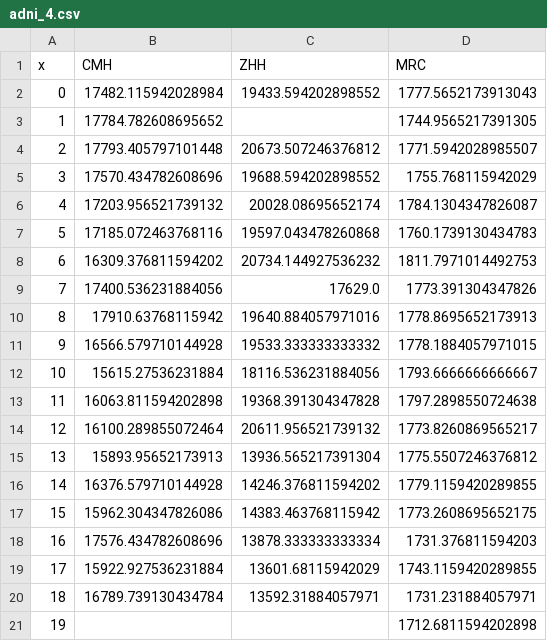
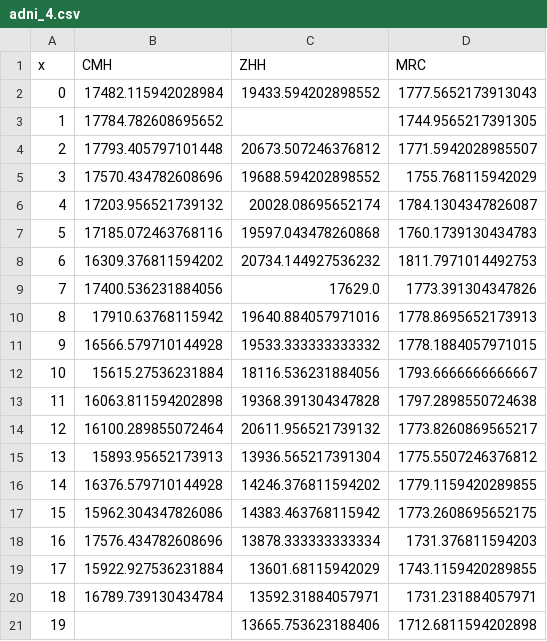
Before and after one commit to kochunov/spins, a CSV file: assets/adni_4.csv, drawn as a sheet.

```diff
--- a/assets/adni_4.csv
+++ b/assets/adni_4.csv
@@ -20,2 +20,2 @@ x,CMH,ZHH,MRC
 18,16789.739130434784,13592.31884057971,1731.231884057971
-19,,,1712.6811594202898
+19,,13665.753623188406,1712.6811594202898
```
Also changed, not shown: assets/adni_0.csv, assets/adni_5.csv, 6 other files.
